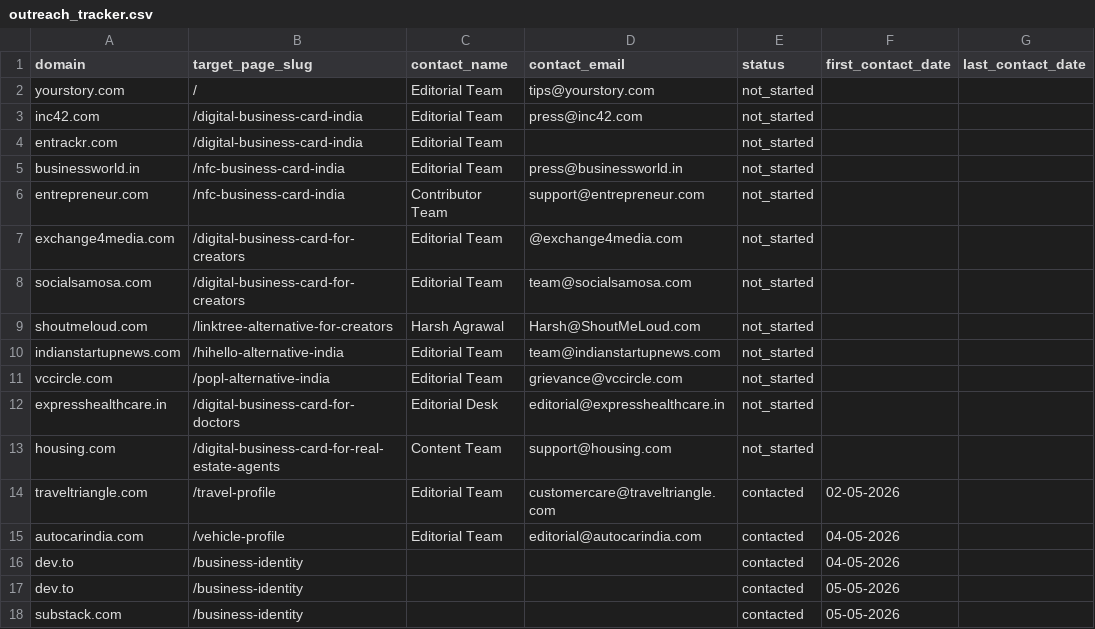
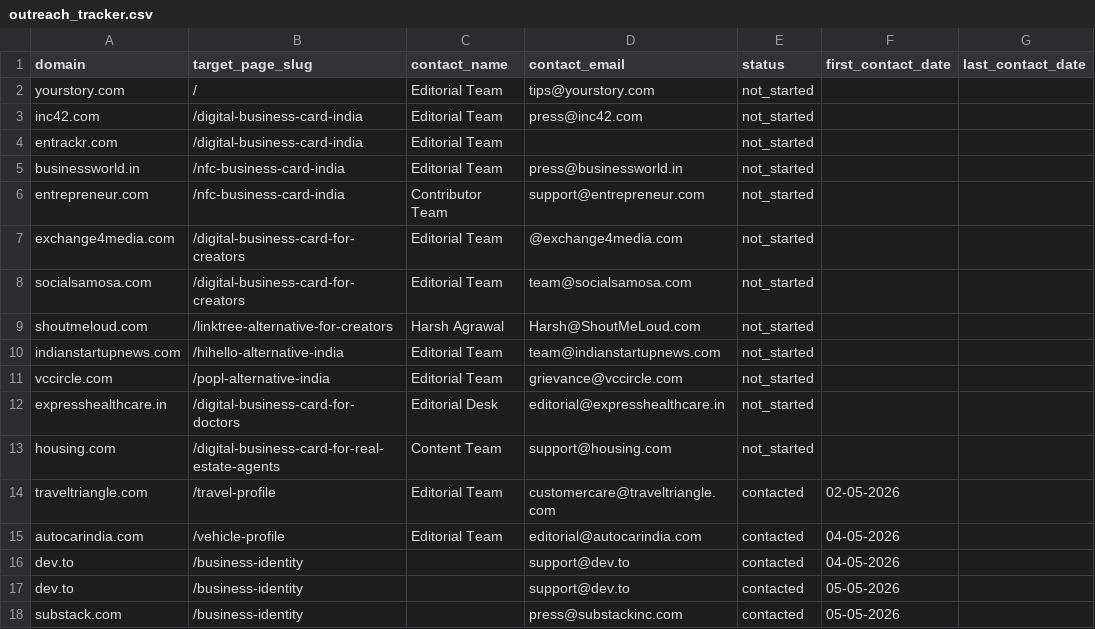
Before and after one commit to vedantacore-admin/profiletap-seo-os, a CSV file: projects/profiletap/data/backlinks/outreach_tracker.csv, drawn as a sheet; only a part is shown; the diff names each change by its address in the sheet, - before the commit and + after, or states it on an @@ line.

Commit message:
fix: update dev.to and substack.com entries in outreach tracker with contact details

```diff
--- a/projects/profiletap/data/backlinks/outreach_tracker.csv
+++ b/projects/profiletap/data/backlinks/outreach_tracker.csv
-D16:D17 (contact_email): (empty)
+D16:D17 (contact_email): support@dev.to
-D18 (contact_email): (empty)
+D18 (contact_email): press@substackinc.com
```
